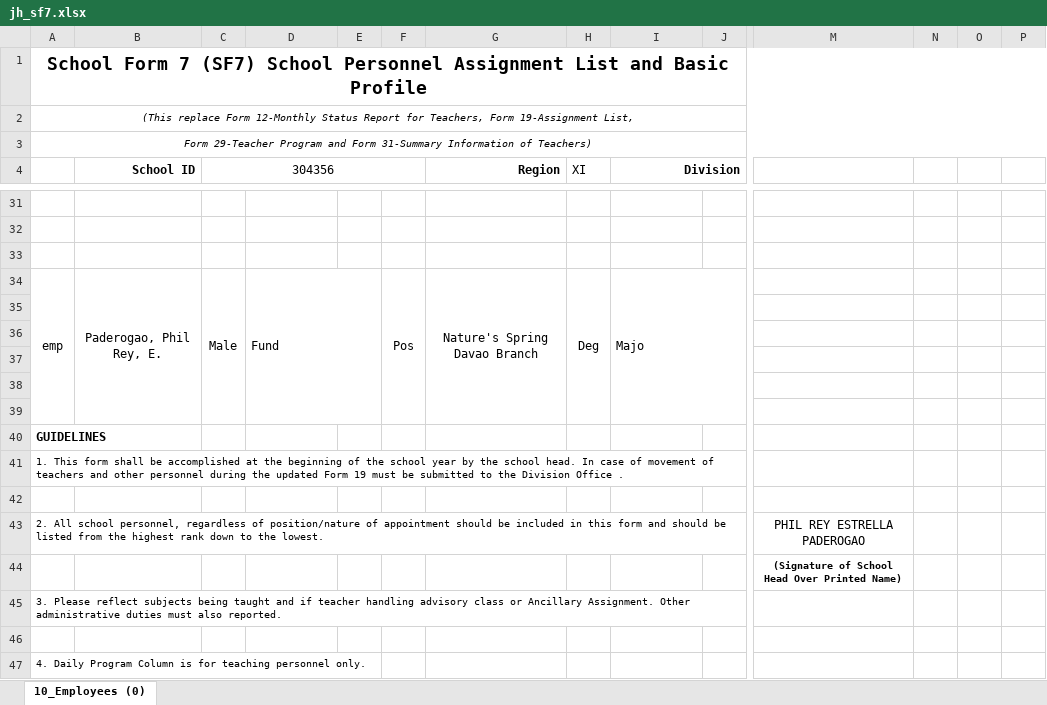
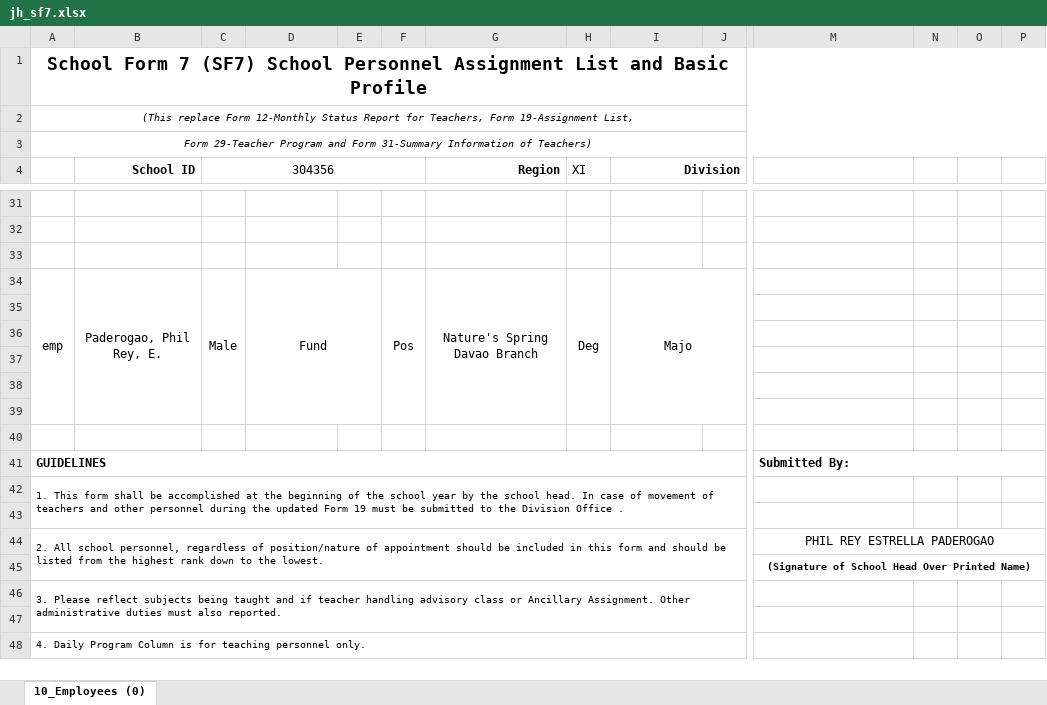
Before and after one commit to Philrey/CBNHS-System, an Excel workbook: Project Files/Forms System Final/exports/jh_sf7.xlsx, sheet 10_Employees (0), drawn as a sheet; only a part is shown, gaps mark what is left out; values as stored, in another font and other column widths than the file's, no borders; charts and pictures not drawn; addresses are those after the commit; rows hold the shown columns only; the diff covers the shown part only; the diff names each change by its address in the sheet, - before the commit and + after, or states it on an @@ line.

```diff
--- a/Project Files/Forms System Final/exports/jh_sf7.xlsx (sheet 10_Employees (0))
+++ b/Project Files/Forms System Final/exports/jh_sf7.xlsx (sheet 10_Employees (0))
-D34 alignment: left
+D34 alignment: center
-I34 alignment: left
+I34 alignment: center
+row 40: (empty)
+A41:K41 merged
-M41: (empty)
+M41: Submitted By:
+M41:P41 merged
+A42:K43 merged
+A44:K45 merged
+M44:P44 merged
+M45:P45 merged
+A46:K47 merged
+A48:K48 merged
```
Also changed, not shown: merged cells elsewhere in this sheet, charts or pictures, Project Files/Forms System Final/templates/jh_sf7.xlsx, 1 other file.
